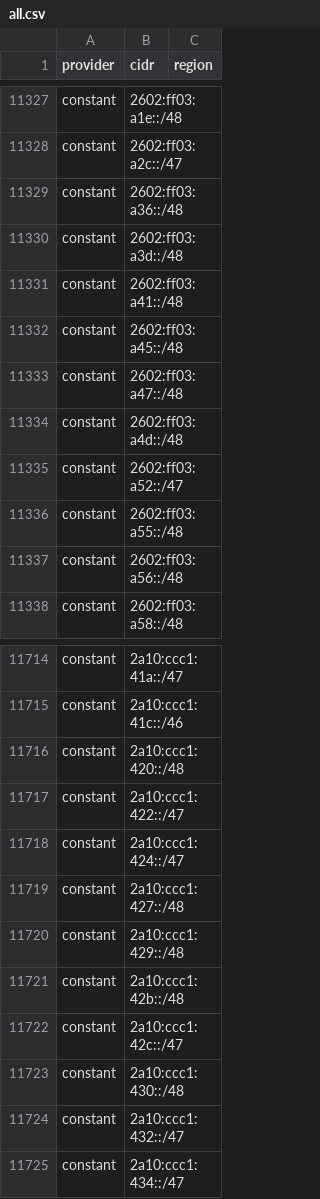
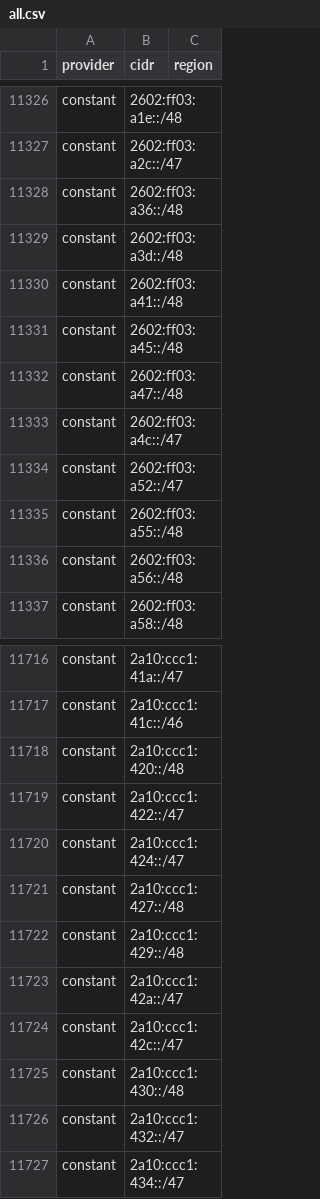
Before and after one commit to BitHeX0R/cdn-ip-ranges, a CSV file: all/all.csv, drawn as a sheet; only a part is shown, gaps mark what is left out; the diff covers the shown part only.

```diff
--- a/all/all.csv
+++ b/all/all.csv
@@ -11333,3 +11332,3 @@ constant,2602:ff03:a45::/48,
 constant,2602:ff03:a47::/48,
-constant,2602:ff03:a4d::/48,
+constant,2602:ff03:a4c::/47,
 constant,2602:ff03:a52::/47,
@@ -11720,3 +11722,3 @@ constant,2a10:ccc1:427::/48,
 constant,2a10:ccc1:429::/48,
-constant,2a10:ccc1:42b::/48,
+constant,2a10:ccc1:42a::/47,
 constant,2a10:ccc1:42c::/47,
```
Also changed, not shown: 4 added rows and 1 removed row elsewhere in this file, 9 other files.
